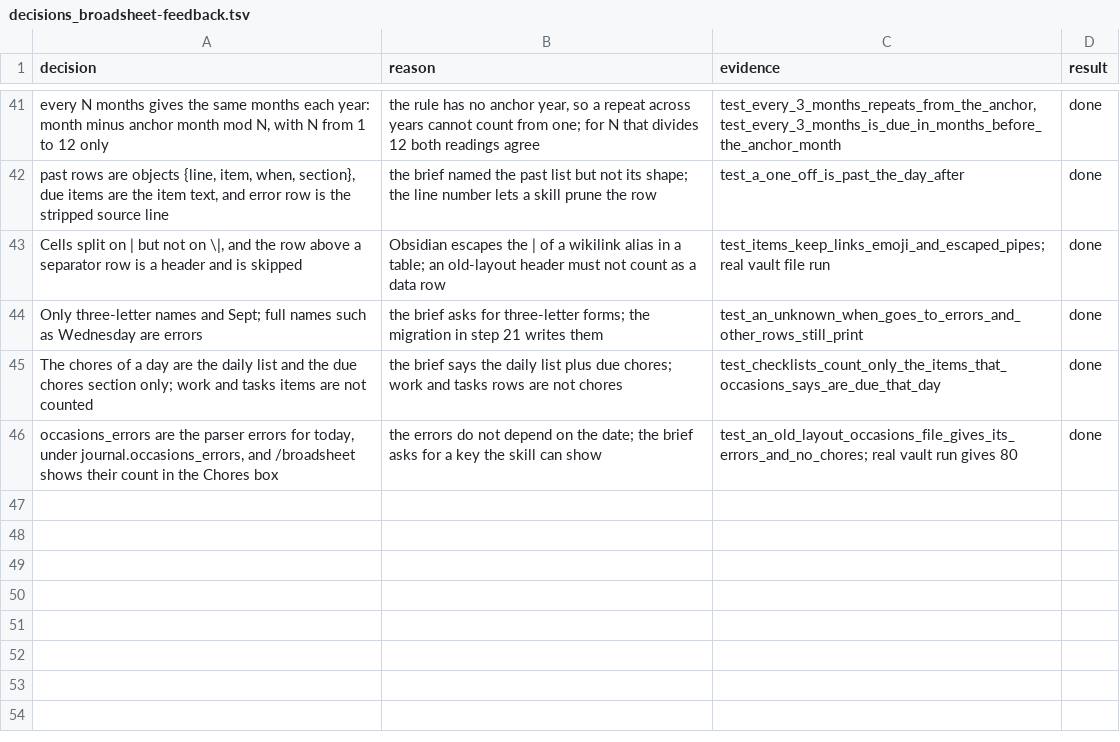
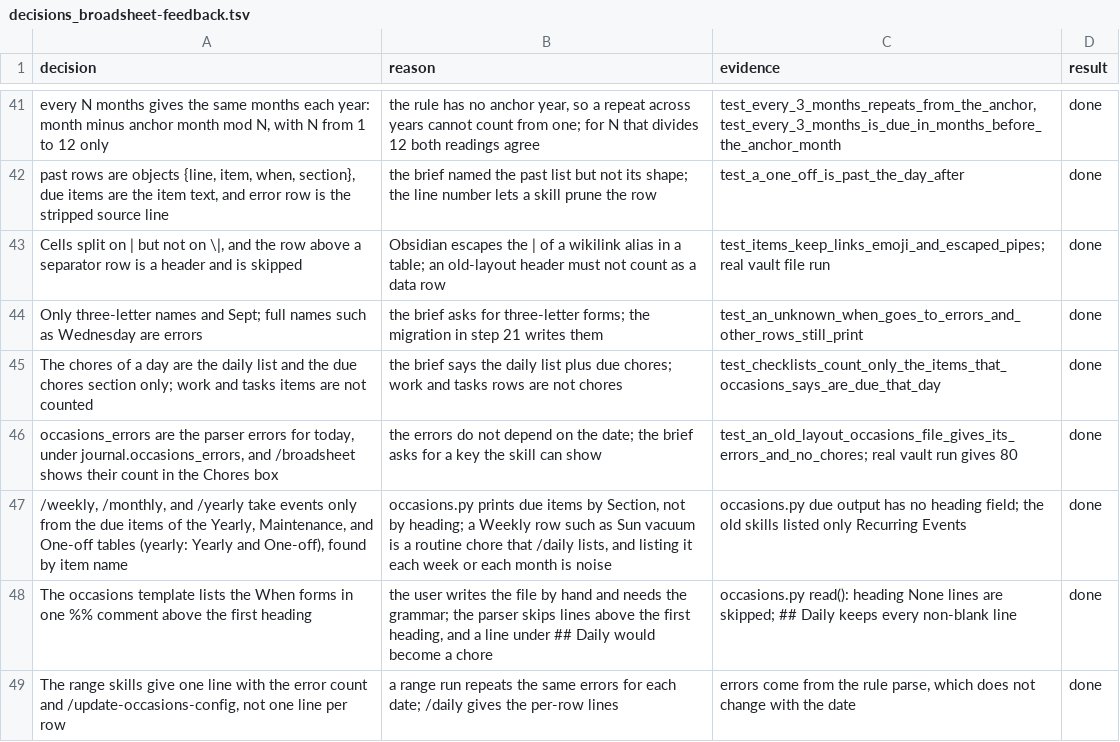
Before and after one commit to xxKeefer/skills, a TSV file: .ai/decisions_broadsheet-feedback.tsv, drawn as a sheet; only a part is shown, gaps mark what is left out; the diff names each change by its address in the sheet, - before the commit and + after, or states it on an @@ line.

Commit message:
docs(ai): mark step 20 done

```diff
--- a/.ai/decisions_broadsheet-feedback.tsv
+++ b/.ai/decisions_broadsheet-feedback.tsv
+row 47: /weekly, /monthly, and /yearly take events only from the due items of the Yearly, Maintenance, and One-off tables (yearly: Yearly and One-off), found by item name | occasions.py prints due items by Section, not by heading; a Weekly row such as Sun vacuum is a routine chore that /daily lists, and listing it each week or each month is noise | occasions.py due output has no heading field; the old skills listed only Recurring Events | done
+row 48: The occasions template lists the When forms in one %% comment above the first heading | the user writes the file by hand and needs the grammar; the parser skips lines above the first heading, and a line under ## Daily would become a chore | occasions.py read(): heading None lines are skipped; ## Daily keeps every non-blank line | done
+row 49: The range skills give one line with the error count and /update-occasions-config, not one line per row | a range run repeats the same errors for each date; /daily gives the per-row lines | errors come from the rule parse, which does not change with the date | done
```
Also changed, not shown: 1 other file.
